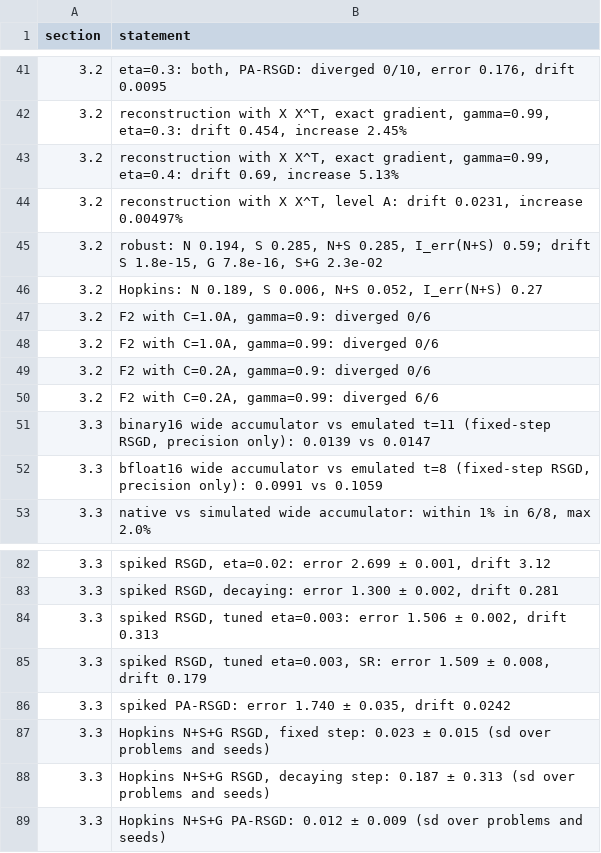
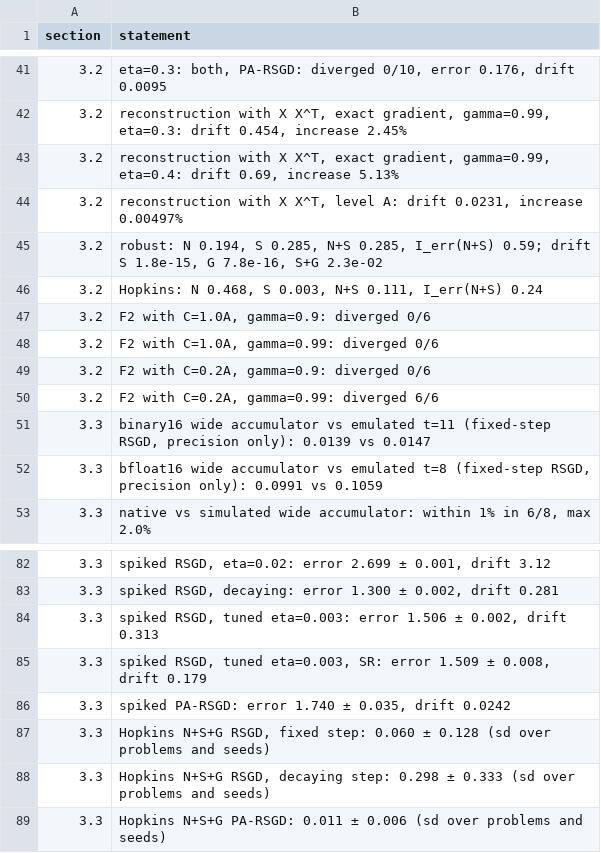
Before and after one commit to kubwimanap/pa-rsgd-grassmann, a CSV file: results/tables/paper_numbers.csv, drawn as a sheet; only a part is shown, gaps mark what is left out.

```diff
--- a/results/tables/paper_numbers.csv
+++ b/results/tables/paper_numbers.csv
@@ -45,3 +45,3 @@ section,statement
 3.2,"robust: N 0.194, S 0.285, N+S 0.285, I_err(N+S) 0.59; drift S 1.8e-15, G 7.8e-16, S+G 2.3e-02"
-3.2,"Hopkins: N 0.189, S 0.006, N+S 0.052, I_err(N+S) 0.27"
+3.2,"Hopkins: N 0.468, S 0.003, N+S 0.111, I_err(N+S) 0.24"
 3.2,"F2 with C=1.0A, gamma=0.9: diverged 0/6"
@@ -86,4 +86,4 @@ section,statement
 3.3,"spiked PA-RSGD: error 1.740 ± 0.035, drift 0.0242"
-3.3,"Hopkins N+S+G RSGD, fixed step: 0.023 ± 0.015 (sd over problems and seeds)"
-3.3,"Hopkins N+S+G RSGD, decaying step: 0.187 ± 0.313 (sd over problems and seeds)"
-3.3,Hopkins N+S+G PA-RSGD: 0.012 ± 0.009 (sd over problems and seeds)
+3.3,"Hopkins N+S+G RSGD, fixed step: 0.060 ± 0.128 (sd over problems and seeds)"
+3.3,"Hopkins N+S+G RSGD, decaying step: 0.298 ± 0.333 (sd over problems and seeds)"
+3.3,Hopkins N+S+G PA-RSGD: 0.011 ± 0.006 (sd over problems and seeds)
```
Also changed, not shown: results/tables/tableS4_replication.csv, 6 other files.
